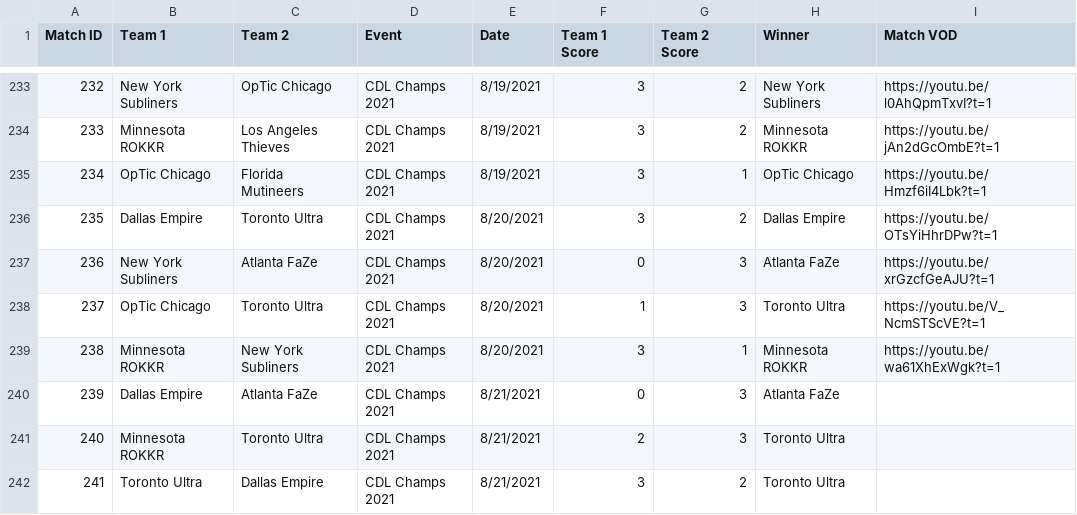
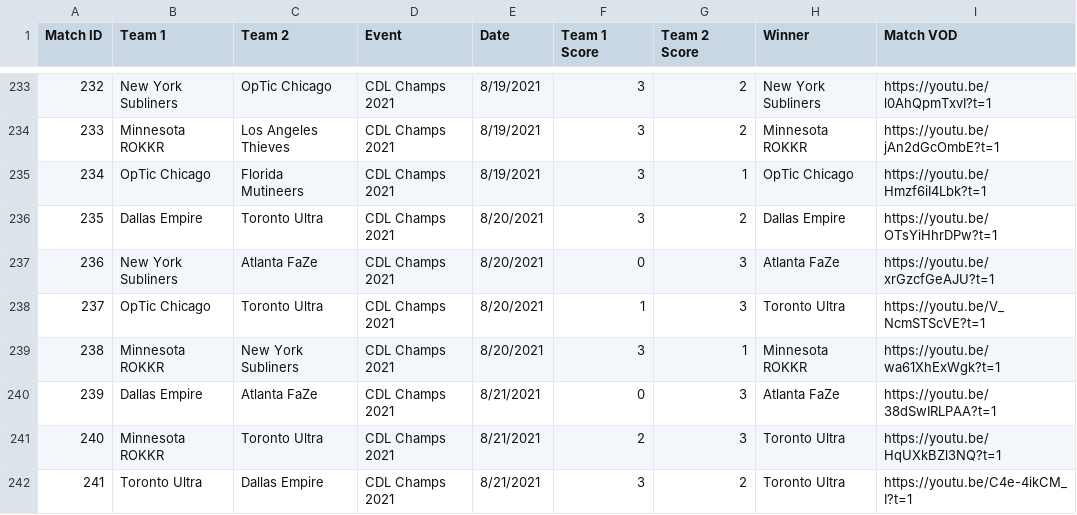
Before and after one commit to cford23/cod-stats-tool, a CSV file: data/matches.csv, drawn as a sheet; only a part is shown, gaps mark what is left out.

```diff
--- a/data/matches.csv
+++ b/data/matches.csv
@@ -239,4 +239,4 @@ Match ID,Team 1,Team 2,Event,Date,Team 1 Score,Team 2 Score,Winner,Match VOD
 238,Minnesota ROKKR,New York Subliners,CDL Champs 2021,8/20/2021,3,1,Minnesota ROKKR,https://youtu.be/wa61XhExWgk?t=1
-239,Dallas Empire,Atlanta FaZe,CDL Champs 2021,8/21/2021,0,3,Atlanta FaZe
-240,Minnesota ROKKR,Toronto Ultra,CDL Champs 2021,8/21/2021,2,3,Toronto Ultra
-241,Toronto Ultra,Dallas Empire,CDL Champs 2021,8/21/2021,3,2,Toronto Ultra
+239,Dallas Empire,Atlanta FaZe,CDL Champs 2021,8/21/2021,0,3,Atlanta FaZe,https://youtu.be/38dSwIRLPAA?t=1
+240,Minnesota ROKKR,Toronto Ultra,CDL Champs 2021,8/21/2021,2,3,Toronto Ultra,https://youtu.be/HqUXkBZl3NQ?t=1
+241,Toronto Ultra,Dallas Empire,CDL Champs 2021,8/21/2021,3,2,Toronto Ultra,https://youtu.be/C4e-4ikCM_I?t=1
```
Also changed, not shown: data/maps.csv.
